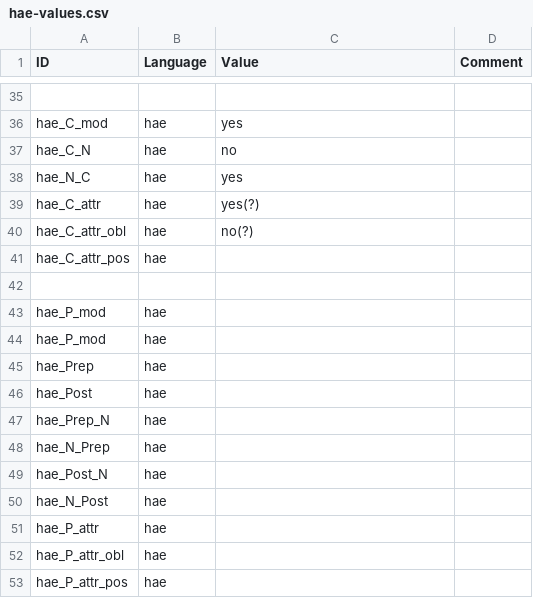
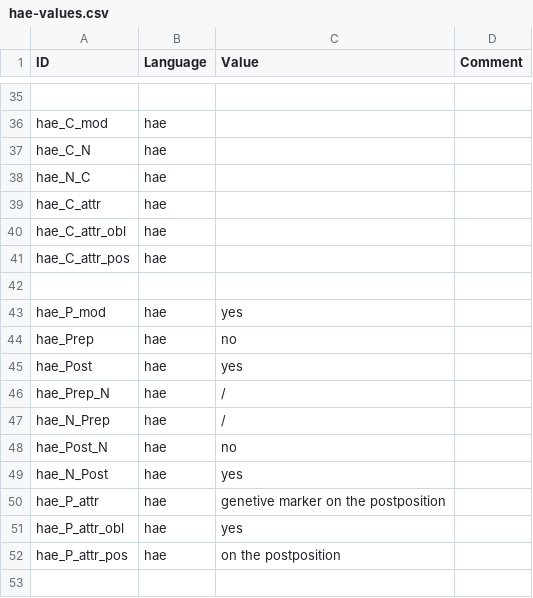
Before and after one commit to lxynk/nmdb-data, a CSV file: raw/hae-values.csv, drawn as a sheet; only a part is shown, gaps mark what is left out; removed rows and columns are numbered as before the commit, all else as after; the diff covers the shown part only; the diff names each change by its address in the sheet, - before the commit and + after, or states it on an @@ line.

Commit message:
Update hae-values.csv

```diff
--- a/raw/hae-values.csv
+++ b/raw/hae-values.csv
-C36 (Value): yes
+C36 (Value): (empty)
-C37 (Value): no
+C37 (Value): (empty)
-C38 (Value): yes
+C38 (Value): (empty)
-C39 (Value): yes(?)
+C39 (Value): (empty)
-C40 (Value): no(?)
+C40 (Value): (empty)
-C43 (Value): (empty)
+C43 (Value): yes
-row 44: hae_P_mod | hae
-C44 (Value): (empty)
+C44 (Value): no
-C45 (Value): (empty)
+C45 (Value): yes
-C46:C47 (Value): (empty)
+C46:C47 (Value): /
-C48 (Value): (empty)
+C48 (Value): no
-C49 (Value): (empty)
+C49 (Value): yes
-C50 (Value): (empty)
+C50 (Value): genetive marker on the postposition
-C51 (Value): (empty)
+C51 (Value): yes
-C52 (Value): (empty)
+C52 (Value): on the postposition
```
Also changed, not shown: 24 edited cells elsewhere in this file.
